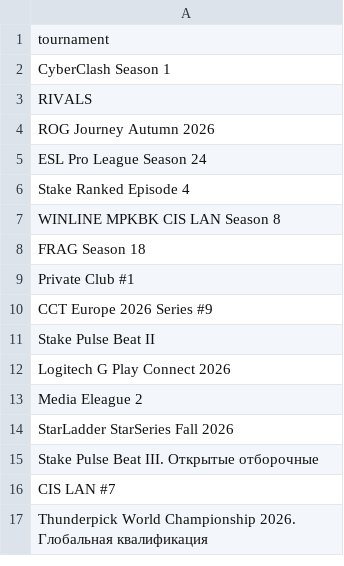
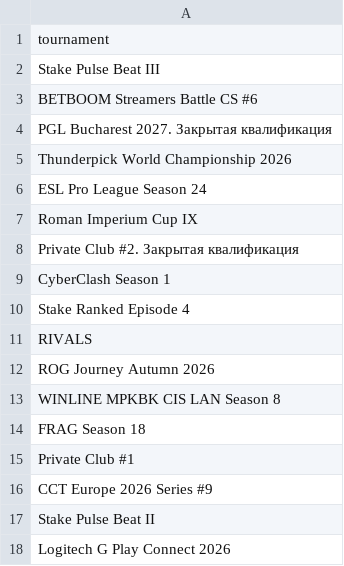
Before and after one commit to MiltonJoel/cs2-round-predictor, a CSV file: data/kaggle_v5/tournaments.csv, drawn as a sheet; only a part is shown; the shorter side is filled out with more unchanged rows.

```diff
--- a/data/kaggle_v5/tournaments.csv
+++ b/data/kaggle_v5/tournaments.csv
@@ -1,7 +1,13 @@
 tournament
+Stake Pulse Beat III
+BETBOOM Streamers Battle CS #6
+PGL Bucharest 2027. Закрытая квалификация
+Thunderpick World Championship 2026
+ESL Pro League Season 24
+Roman Imperium Cup IX
+Private Club #2. Закрытая квалификация
 CyberClash Season 1
+Stake Ranked Episode 4
 RIVALS
 ROG Journey Autumn 2026
-ESL Pro League Season 24
-Stake Ranked Episode 4
 WINLINE MPKBK CIS LAN Season 8
```
Also changed, not shown: data/kaggle_v5/players.csv, data/kaggle_v5/teams.csv, 10 other files.
